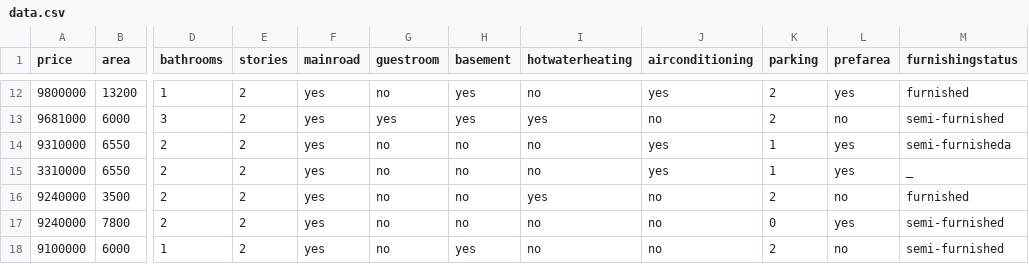
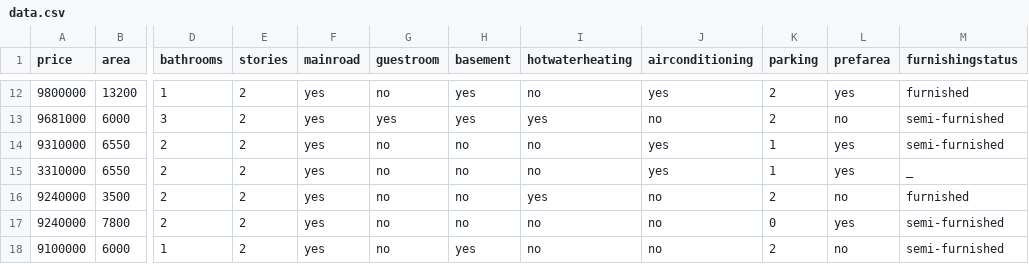
Before and after one commit to aymanelfadl/Entry-Level-ML-Engineer-Bootcamp, a CSV file: week01/data.csv, drawn as a sheet; only a part is shown, gaps mark what is left out; the diff names each change by its address in the sheet, - before the commit and + after, or states it on an @@ line.

```diff
--- a/week01/data.csv
+++ b/week01/data.csv
-M14 (furnishingstatus): semi-furnisheda
+M14 (furnishingstatus): semi-furnished
```
Also changed, not shown: 1 other file.
